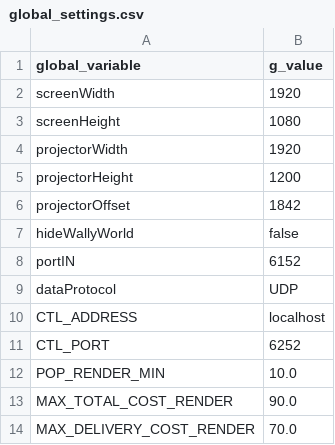
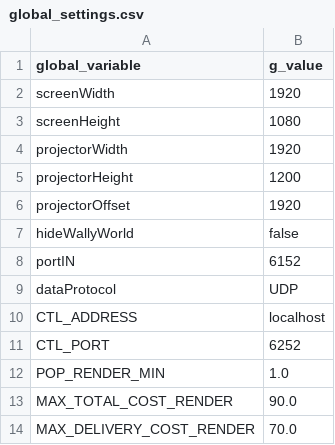
Before and after one commit to ChangingPlaces/LastMilePixelizer, a CSV file: Processing/Pixelizer/settings/global_settings.csv, drawn as a sheet.

```diff
--- a/Processing/Pixelizer/settings/global_settings.csv
+++ b/Processing/Pixelizer/settings/global_settings.csv
@@ -5,3 +5,3 @@ projectorWidth,1920
 projectorHeight,1200
-projectorOffset,1842
+projectorOffset,1920
 hideWallyWorld,false
@@ -11,3 +11,3 @@ CTL_ADDRESS,localhost
 CTL_PORT,6252
-POP_RENDER_MIN,10.0
+POP_RENDER_MIN,1.0
 MAX_TOTAL_COST_RENDER,90.0
```
Also changed, not shown: 3 other files.
